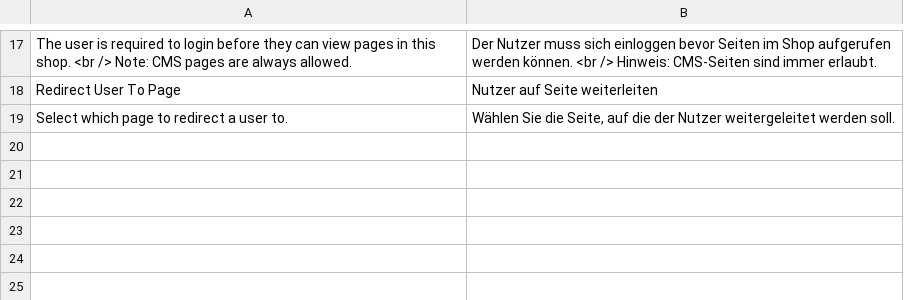
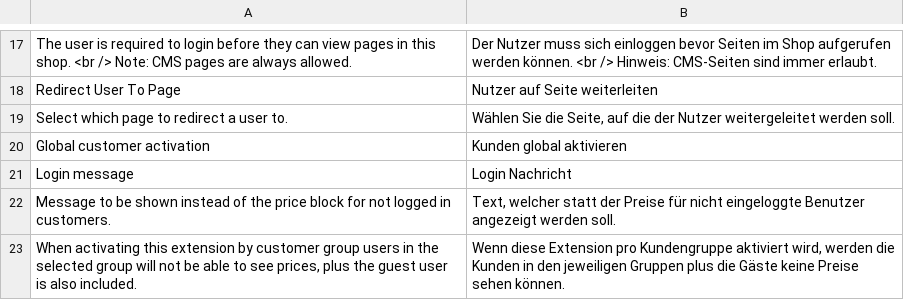
Before and after one commit to sitewards/B2BProfessional, a CSV file: app/locale/de_DE/Sitewards_B2BProfessional.csv, drawn as a sheet; only a part is shown, gaps mark what is left out; the diff names each change by its address in the sheet, - before the commit and + after, or states it on an @@ line.

Commit message:
added configuration option to define a custom login message to be shown instead of price blocks

```diff
--- a/app/locale/de_DE/Sitewards_B2BProfessional.csv
+++ b/app/locale/de_DE/Sitewards_B2BProfessional.csv
+row 20: Global customer activation | Kunden global aktivieren
+row 21: Login message | Login Nachricht
+row 22: Message to be shown instead of the price block for not logged in customers. | Text, welcher statt der Preise für nicht eingeloggte Benutzer angezeigt werden soll.
+row 23: When activating this extension by customer group users in the selected group will not be able to see prices, plus the guest user is also included. | Wenn diese Extension pro Kundengruppe aktiviert wird, werden die Kunden in den jeweiligen Gruppen plus die Gäste keine Preise sehen können.
```
Also changed, not shown: 5 other files.
